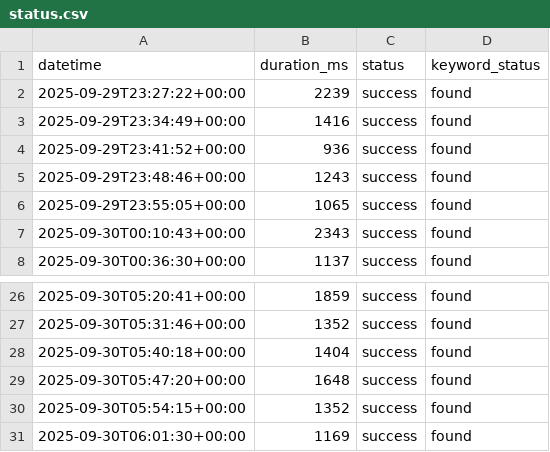
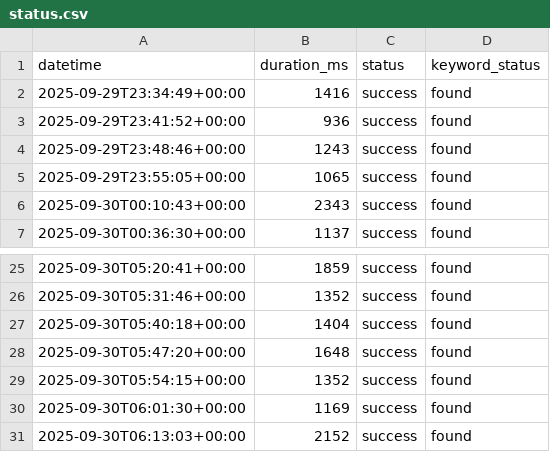
Before and after one commit to OWASP-BLT/OWASP-BLT-Website-Monitor, a CSV file: status.csv, drawn as a sheet; only a part is shown, gaps mark what is left out; removed rows and columns are numbered as before the commit, all else as after; the diff names each change by its address in the sheet, - before the commit and + after, or states it on an @@ line.

```diff
--- a/status.csv
+++ b/status.csv
-row 2: 2025-09-29T23:27:22+00:00 | 2239 | success | found
+row 31: 2025-09-30T06:13:03+00:00 | 2152 | success | found
```
Also changed, not shown: 1 other file.
